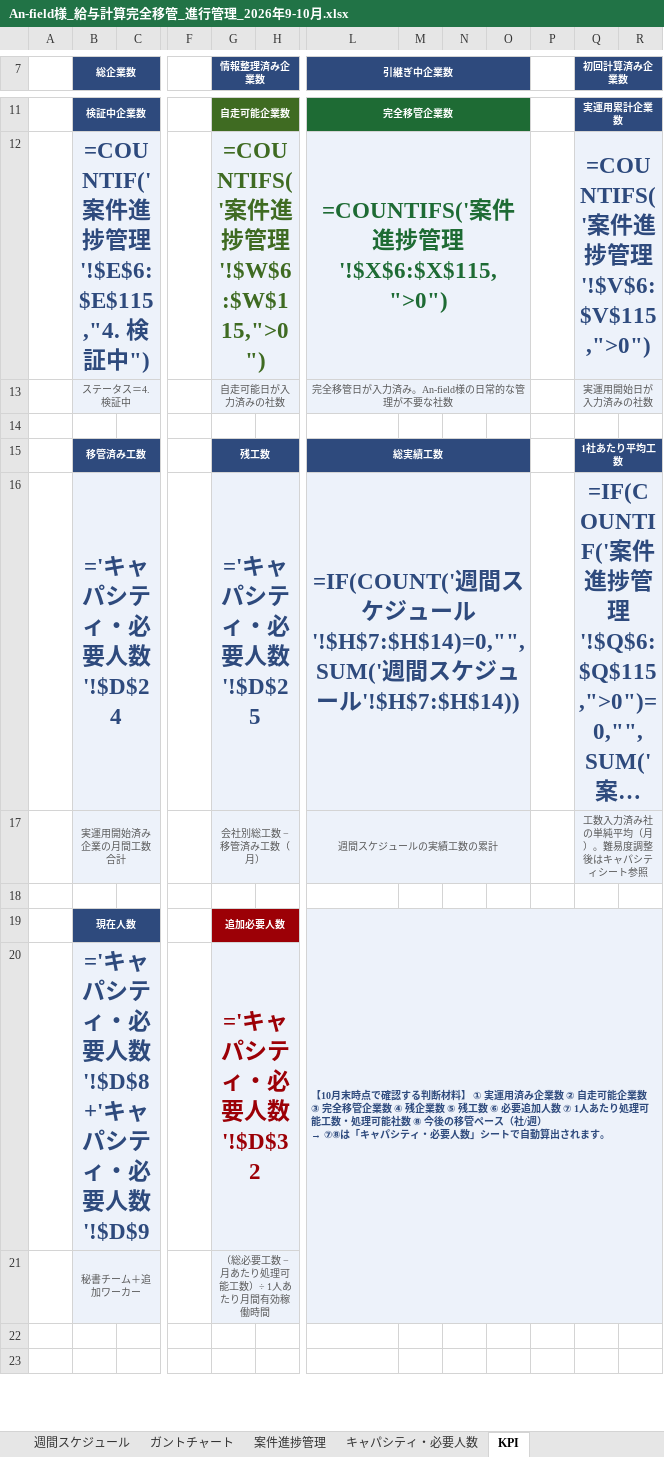
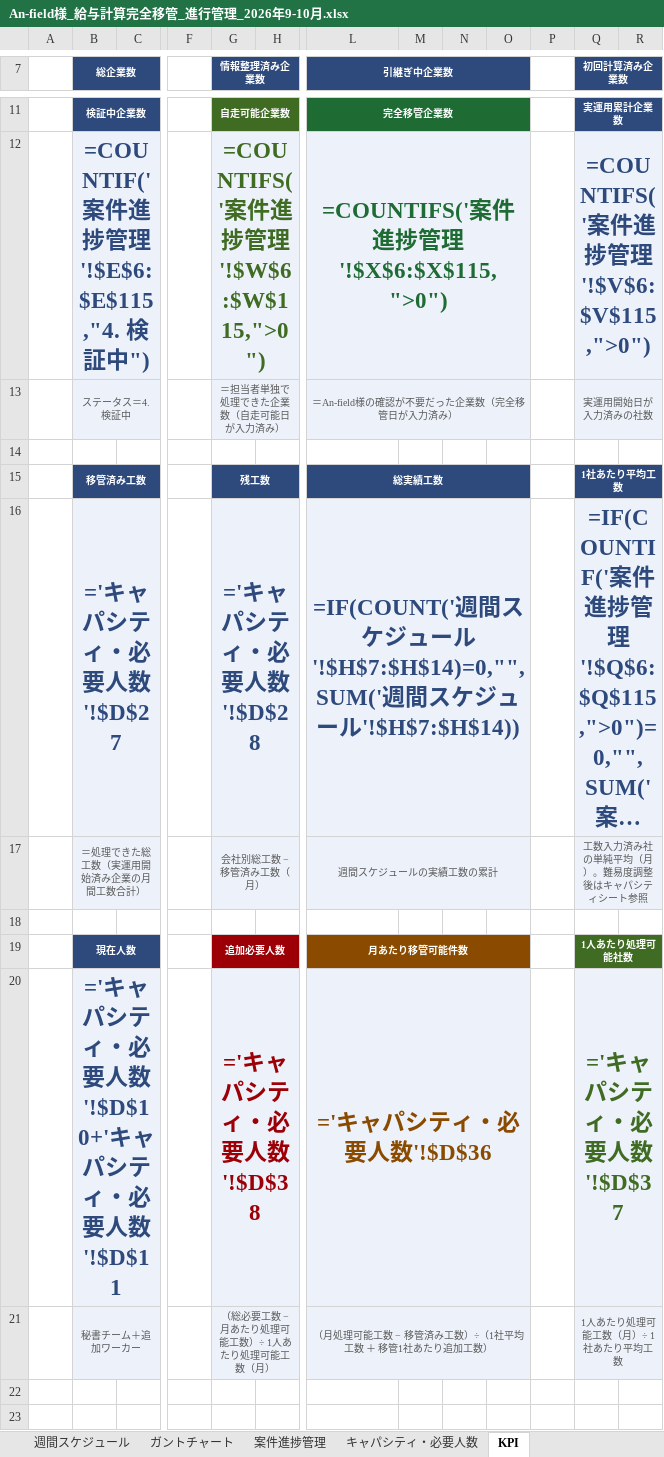
Before and after one commit to 2386nakajima/-, an Excel workbook: docs/An-field様_給与計算完全移管_進行管理_2026年9-10月.xlsx, sheet KPI, drawn as a sheet; only a part is shown, gaps mark what is left out; long unchanged cells end in …; values as stored, in another font and other column widths than the file's, no borders; formulas without a stored value are shown as written; charts and pictures not drawn; removed rows and columns are numbered as before the commit, all else as after; rows hold the shown columns only; ↵ is a line break in a cell; the diff covers the shown part only; the diff names each change by its address in the sheet, - before the commit and + after, or states it on an @@ line.

```diff
--- a/docs/An-field様_給与計算完全移管_進行管理_2026年9-10月.xlsx (sheet KPI)
+++ b/docs/An-field様_給与計算完全移管_進行管理_2026年9-10月.xlsx (sheet KPI)
-G13 (情報整理済み企業数): 自走可能日が入力済みの社数
+G13 (情報整理済み企業数): ＝担当者単独で処理できた企業数（自走可能日が入力済み）
-L13 (引継ぎ中企業数): 完全移管日が入力済み。An-field様の日常的な管理が不要な社数
+L13 (引継ぎ中企業数): ＝An-field様の確認が不要だった企業数（完全移管日が入力済み）
-B16 (総企業数): ='キャパシティ・必要人数'!$D$24
+B16 (総企業数): ='キャパシティ・必要人数'!$D$27
-G16 (情報整理済み企業数): ='キャパシティ・必要人数'!$D$25
+G16 (情報整理済み企業数): ='キャパシティ・必要人数'!$D$28
-B17 (総企業数): 実運用開始済み企業の月間工数合計
+B17 (総企業数): ＝処理できた総工数（実運用開始済み企業の月間工数合計）
@@ L19 (引継ぎ中企業数): 【10月末時点で確認する判断材料】 ① 実運用済み企業数 ② 自走可能企業数 ③ 完全移管企業数 ④ 残企業数 ⑤ 残工数 ⑥ 必要追加人数 ⑦ 1人あたり処理可能工数・処理可能社数 ⑧ 今後の移管ペース（社/週） ↵ → ⑦⑧は「キャパシティ・必要人数」シートで自動算出されます。 → 月あたり移管可能件数 @@
-L19:O19 fill: #EDF2FA
+L19:O19 fill: #8A4B00
@@ L19 text colour: #2E4A7D → #FFFFFF, alignment: left → center @@
-L19:R21 merged
+L19:O19 merged
-P19 fill: #EDF2FA
+P19 fill: none
-Q19 (初回計算済み企業数): (empty)
+Q19 (初回計算済み企業数): 1人あたり処理可能社数
-Q19:R19 fill: #EDF2FA
+Q19:R19 fill: #3F6B22
+Q19:R19 merged
-row 20:  | ='キャパシティ・必要人数'!$D$8+'キャパシティ・必要人数'!$D$9 |  |  | ='キャパシティ・必要人数'!$D$32
-row 21:  | 秘書チーム＋追加ワーカー |  |  | （総必要工数 − 月あたり処理可能工数）÷ 1人あたり月間有効稼働時間
+row 20:  | ='キャパシティ・必要人数'!$D$10+'キャパシティ・必要人数'!$D$11 |  |  | ='キャパシティ・必要人数'!$D$38 |  | ='キャパシティ・必要人数'!$D$36 |  |  |  |  | ='キャパシティ・必要人数'!$D$37
+row 21:  | 秘書チーム＋追加ワーカー |  |  | （総必要工数 − 月あたり処理可能工数）÷ 1人あたり処理可能工数（月） |  | （月処理可能工数 − 移管済み工数）÷（1社平均工数 ＋ 移管1社あたり追加工数） |  |  |  |  | 1人あたり処理可能工数（月）÷ 1社あたり平均工数
```
Also changed, not shown: 2 added rows and 24 edited cells elsewhere in this sheet, sheet キャパシティ・必要人数, sheet 週間スケジュール, 1 other file.
